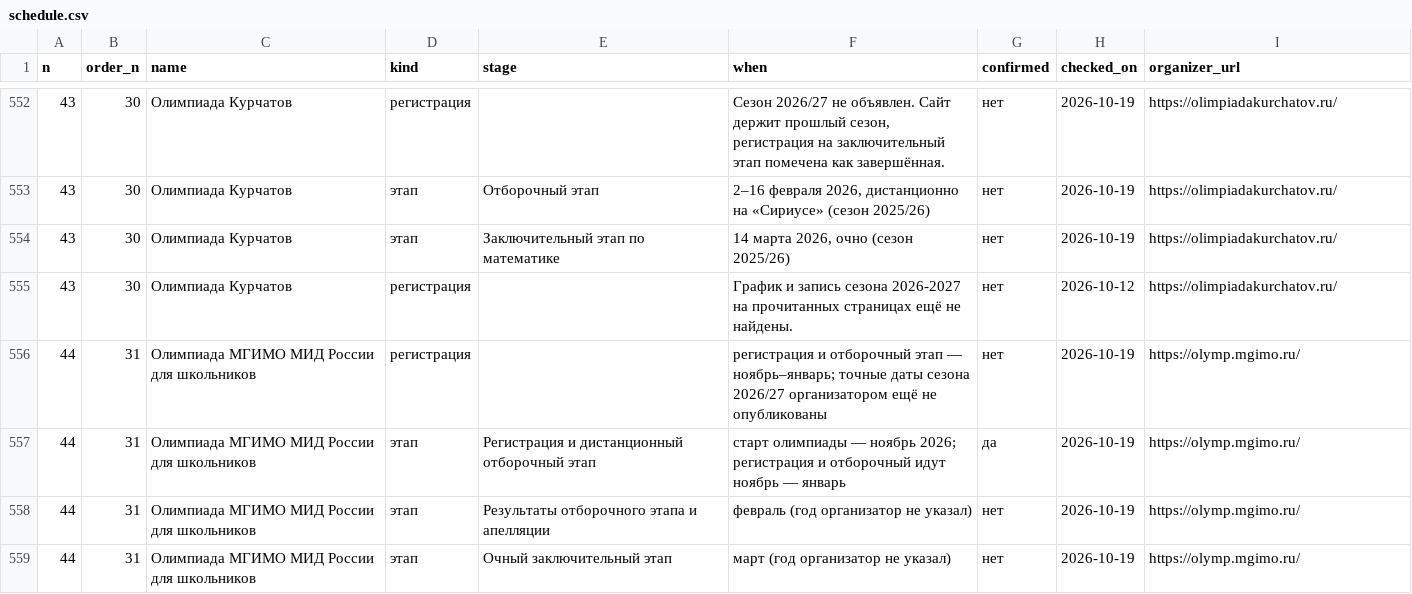
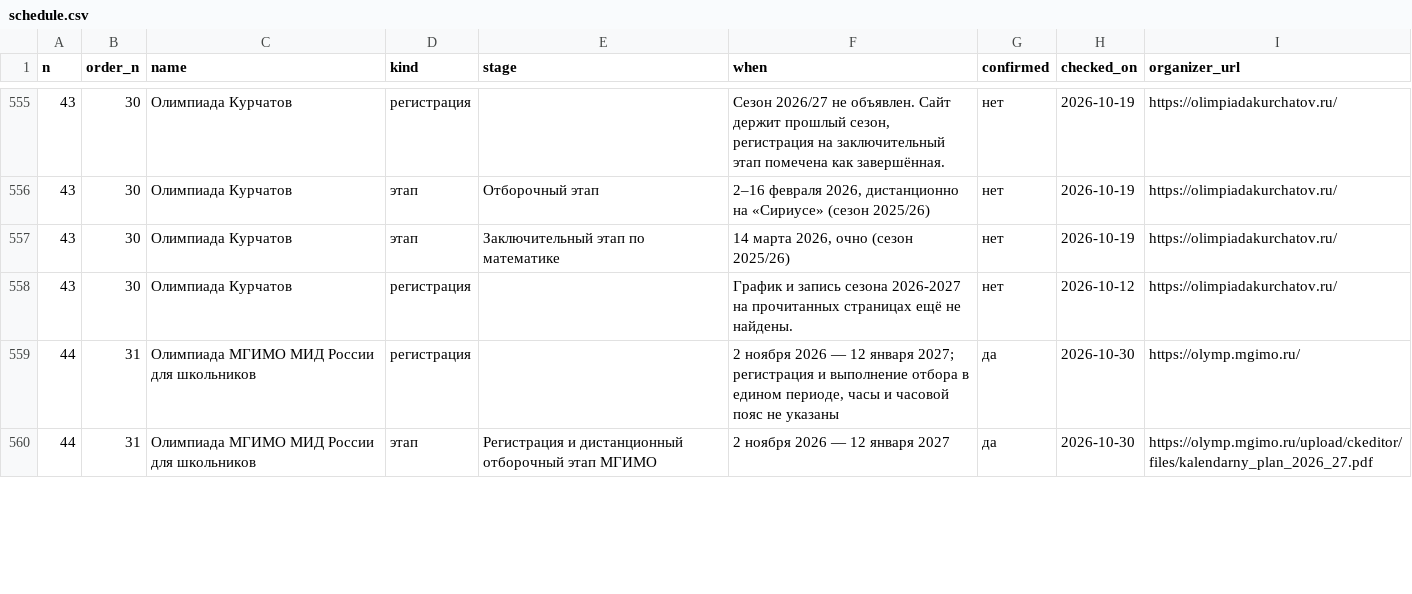
Before and after one commit to Cyberhand2/codolymp-opendata, a CSV file: schedule.csv, drawn as a sheet; only a part is shown, gaps mark what is left out; the diff covers the shown part only.

Commit message:
Обновление данных 2026-10-30: manifest.json, schedule.json, schedule.csv, lgoty-olimpiad-2027.json
Собрано из тех же данных, которыми живёт сайт. Описание наборов и условия использования — https://codolymp.ru/otkrytye-dannye

```diff
--- a/schedule.csv
+++ b/schedule.csv
@@ -555,5 +558,3 @@
 43,30,Олимпиада Курчатов,регистрация,,График и запись сезона 2026-2027 на прочитанных страницах ещё не найдены.,нет,2026-10-12,https://olimpiadakurchatov.ru/
-44,31,Олимпиада МГИМО МИД России для школьников,регистрация,,регистрация и отборочный этап — ноябрь–январь; точные даты сезона 2026/27 организатором ещё не опубликованы,нет,2026-10-19,https://olymp.mgimo.ru/
-44,31,Олимпиада МГИМО МИД России для школьников,этап,Регистрация и дистанционный отборочный этап,старт олимпиады — ноябрь 2026; регистрация и отборочный идут ноябрь — январь,да,2026-10-19,https://olymp.mgimo.ru/
-44,31,Олимпиада МГИМО МИД России для школьников,этап,Результаты отборочного этапа и апелляции,февраль (год организатор не указал),нет,2026-10-19,https://olymp.mgimo.ru/
-44,31,Олимпиада МГИМО МИД России для школьников,этап,Очный заключительный этап,март (год организатор не указал),нет,2026-10-19,https://olymp.mgimo.ru/
+44,31,Олимпиада МГИМО МИД России для школьников,регистрация,,"2 ноября 2026 — 12 января 2027; регистрация и выполнение отбора в едином периоде, часы и часовой пояс не указаны",да,2026-10-30,https://olymp.mgimo.ru/
+44,31,Олимпиада МГИМО МИД России для школьников,этап,Регистрация и дистанционный отборочный этап МГИМО,2 ноября 2026 — 12 января 2027,да,2026-10-30,https://olymp.mgimo.ru/upload/ckeditor/files/kalendarny_plan_2026_27.pdf
```
Also changed, not shown: 3 added rows, 1 removed row and 15 edited cells elsewhere in this file, 3 other files.
